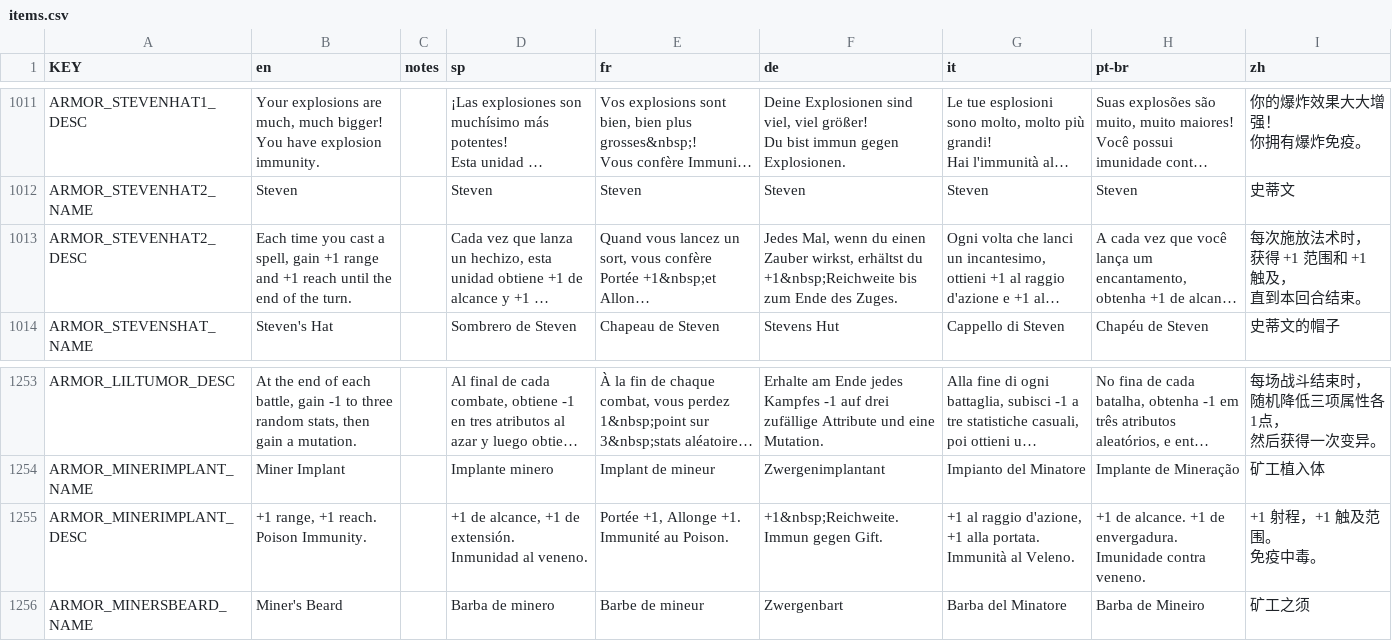
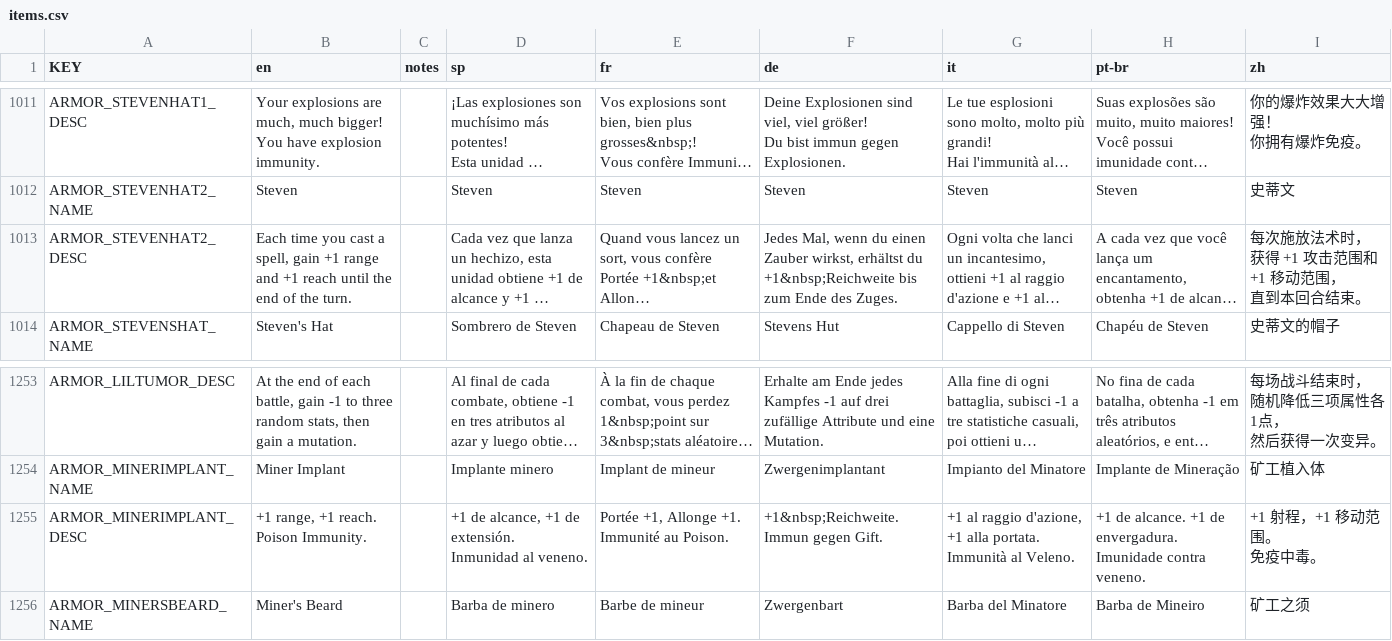
Before and after one commit to rainzz-512/Mewgenics-Chinese-Translation, a CSV file: Mewgenics_CN_patch/data/text/items.csv, drawn as a sheet; only a part is shown, gaps mark what is left out; long unchanged cells end in …; ↵ is a line break in a cell; the diff names each change by its address in the sheet, - before the commit and + after, or states it on an @@ line.

```diff
--- a/Mewgenics_CN_patch/data/text/items.csv
+++ b/Mewgenics_CN_patch/data/text/items.csv
-I1013 (zh): 每次施放法术时， ↵ 获得 +1 范围和 +1 触及， ↵ 直到本回合结束。
+I1013 (zh): 每次施放法术时， ↵ 获得 +1 攻击范围和 +1 移动范围， ↵ 直到本回合结束。
-I1255 (zh): +1 射程，+1 触及范围。 ↵ 免疫中毒。
+I1255 (zh): +1 射程，+1 移动范围。 ↵ 免疫中毒。
```
Also changed, not shown: Mewgenics_CN_patch/data/text/mutations.csv, Mewgenics_CN_patch/data/text/passives.csv, 1 other file.
